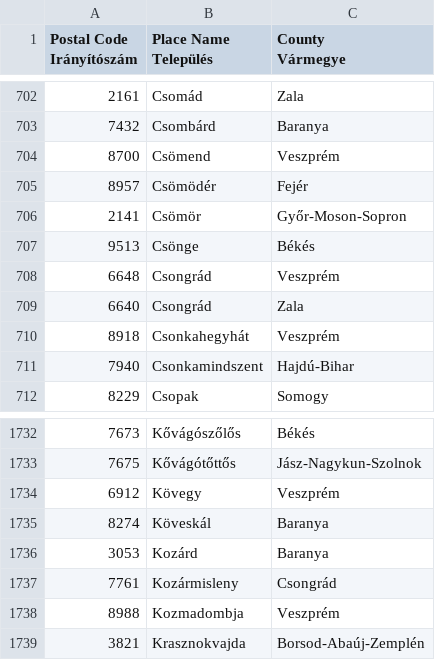
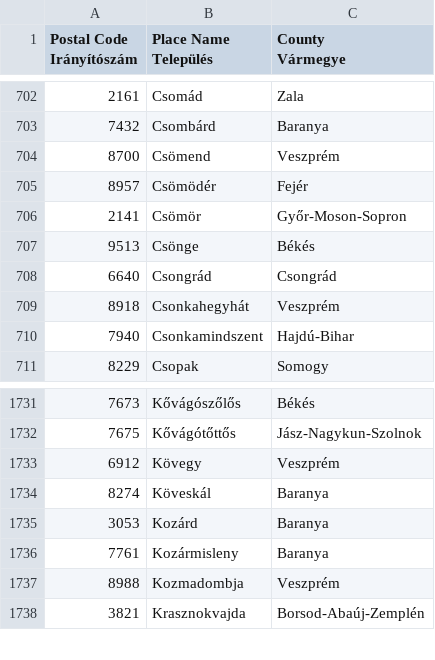
Before and after one commit to Ella50/13_S1_1_vizsgaremek, a CSV file: iranyitoszamok.csv, drawn as a sheet; only a part is shown, gaps mark what is left out.

```diff
--- a/iranyitoszamok.csv
+++ b/iranyitoszamok.csv
@@ -710,4 +710,3 @@ Vármegye"
 9513;Csönge;Békés
-6648;Csongrád;Veszprém
-6640;Csongrád;Zala
+6640;Csongrád;Csongrád
 8918;Csonkahegyhát;Veszprém
@@ -1739,3 +1738,3 @@ Vármegye"
 3053;Kozárd;Baranya
-7761;Kozármisleny;Csongrád
+7761;Kozármisleny;Baranya
 8988;Kozmadombja;Veszprém
```
Also changed, not shown: 4 other files.
